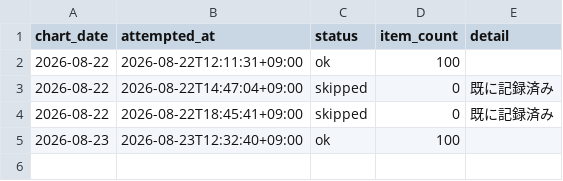
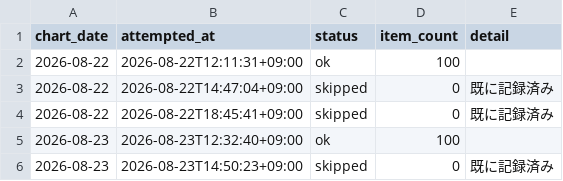
Before and after one commit to koukikanda10/apple-music-jp-chart, a CSV file: data/fetch_log.csv, drawn as a sheet; the diff names each change by its address in the sheet, - before the commit and + after, or states it on an @@ line.

```diff
--- a/data/fetch_log.csv
+++ b/data/fetch_log.csv
+row 6: 2026-08-23 | 2026-08-23T14:50:23+09:00 | skipped | 0 | 既に記録済み
```
